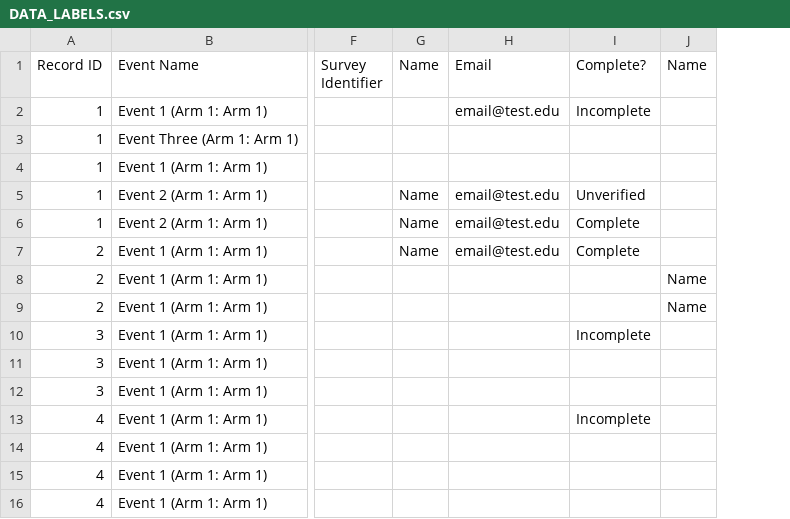
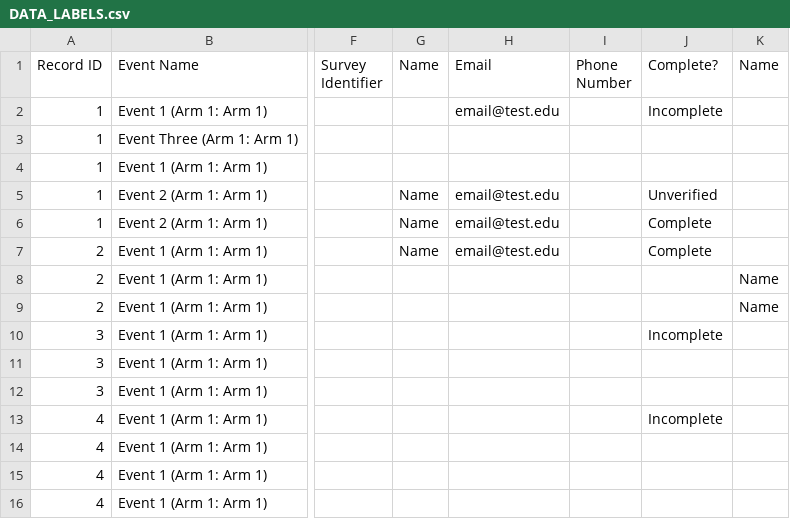
Before and after one commit to CCTC-team/redcap_rsvc, a CSV file: Files/expected_exports/D21700/DATA_LABELS.csv, drawn as a sheet; only a part is shown, gaps mark what is left out; the diff names each change by its address in the sheet, - before the commit and + after, or states it on an @@ line.

```diff
--- a/Files/expected_exports/D21700/DATA_LABELS.csv
+++ b/Files/expected_exports/D21700/DATA_LABELS.csv
+column I (Phone Number), empty
```
Also changed, not shown: Files/expected_exports/D21700/DATA.csv, Files/expected_exports/D21700/DATA_R.csv, 9 other files.
